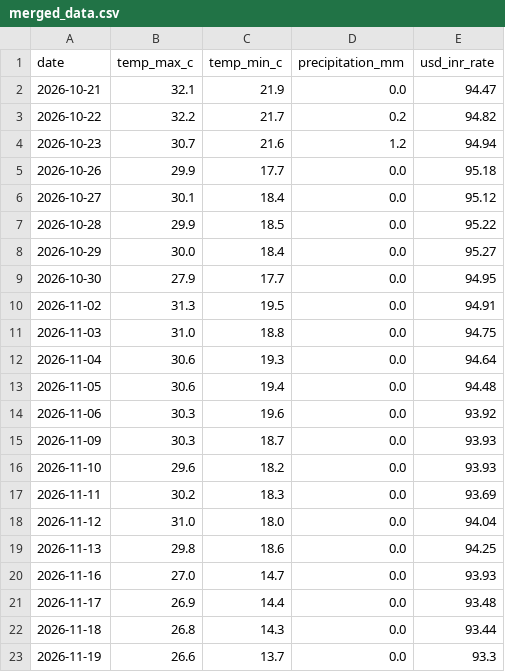
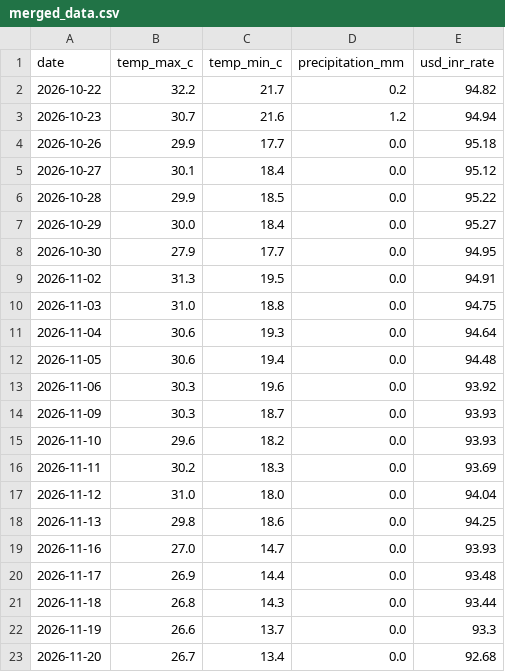
Before and after one commit to amanya-ahuja/data-pipeline, a CSV file: data/merged_data.csv, drawn as a sheet; removed rows and columns are numbered as before the commit, all else as after; the diff names each change by its address in the sheet, - before the commit and + after, or states it on an @@ line.

```diff
--- a/data/merged_data.csv
+++ b/data/merged_data.csv
-row 2: 2026-10-21 | 32.1 | 21.9 | 0.0 | 94.47
+row 23: 2026-11-20 | 26.7 | 13.4 | 0.0 | 92.68
```
Also changed, not shown: 1 other file.
